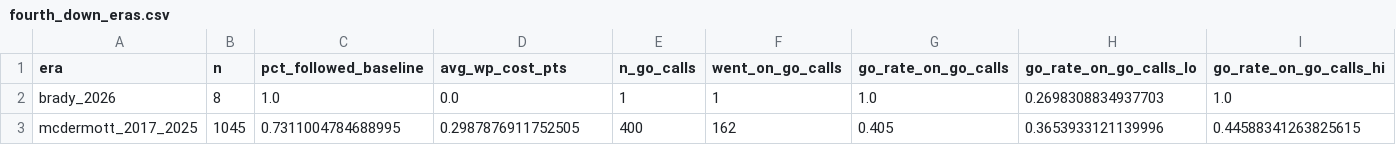
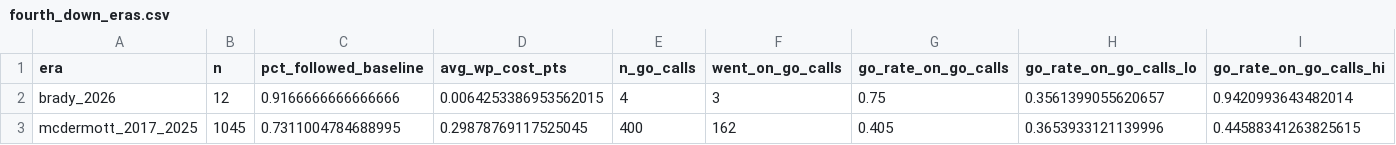
Before and after one commit to marcus-kane/bills-data, a CSV file: data/derived/fourth_down_eras.csv, drawn as a sheet.

```diff
--- a/data/derived/fourth_down_eras.csv
+++ b/data/derived/fourth_down_eras.csv
@@ -1,3 +1,3 @@
 era,n,pct_followed_baseline,avg_wp_cost_pts,n_go_calls,went_on_go_calls,go_rate_on_go_calls,go_rate_on_go_calls_lo,go_rate_on_go_calls_hi
-brady_2026,8,1.0,0.0,1,1,1.0,0.2698308834937703,1.0
-mcdermott_2017_2025,1045,0.7311004784688995,0.2987876911752505,400,162,0.405,0.3653933121139996,0.44588341263825615
+brady_2026,12,0.9166666666666666,0.0064253386953562015,4,3,0.75,0.3561399055620657,0.9420993643482014
+mcdermott_2017_2025,1045,0.7311004784688995,0.29878769117525045,400,162,0.405,0.3653933121139996,0.44588341263825615
```
Also changed, not shown: data/derived/allen_off_script_eras.csv, data/derived/brady_fourth_down_tracker.csv, 7 other files.
